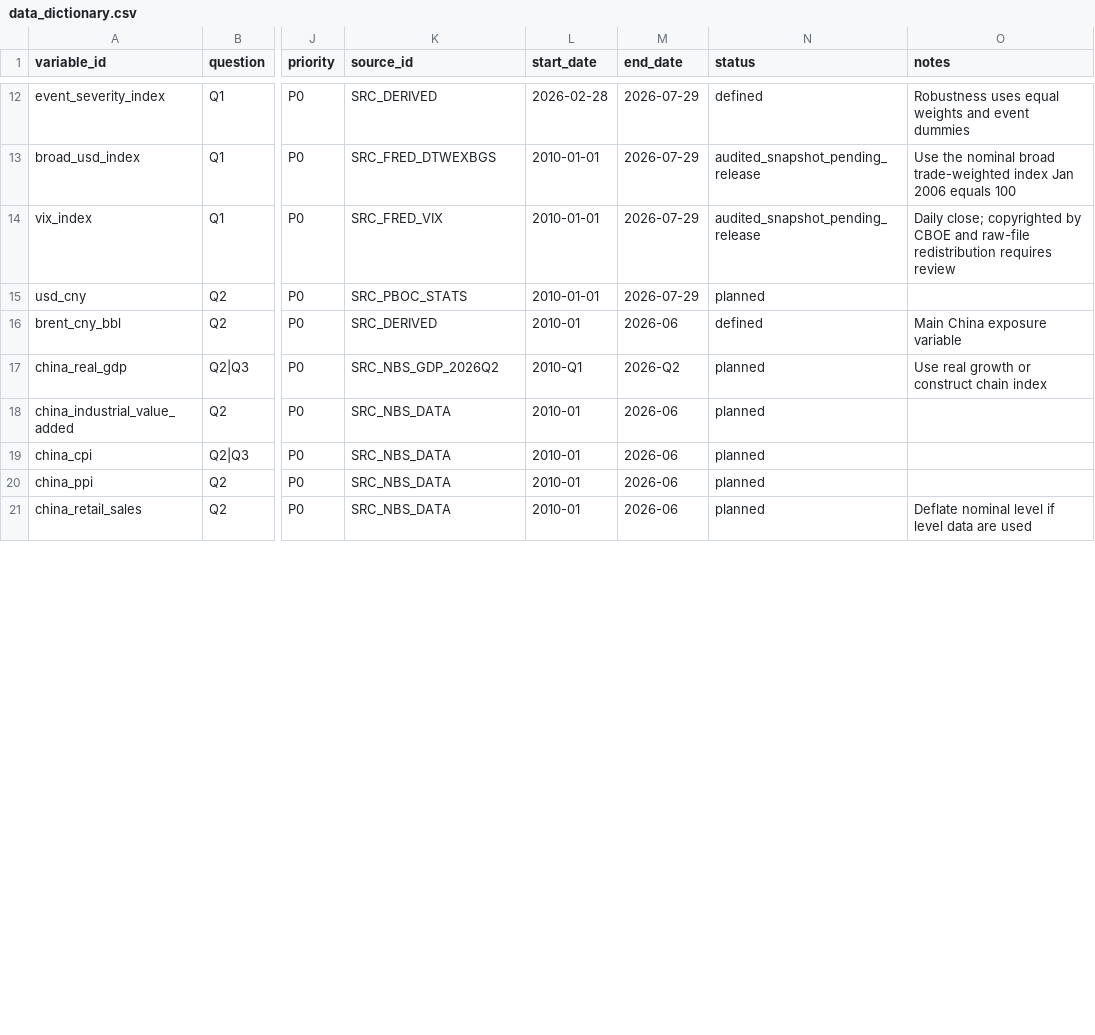
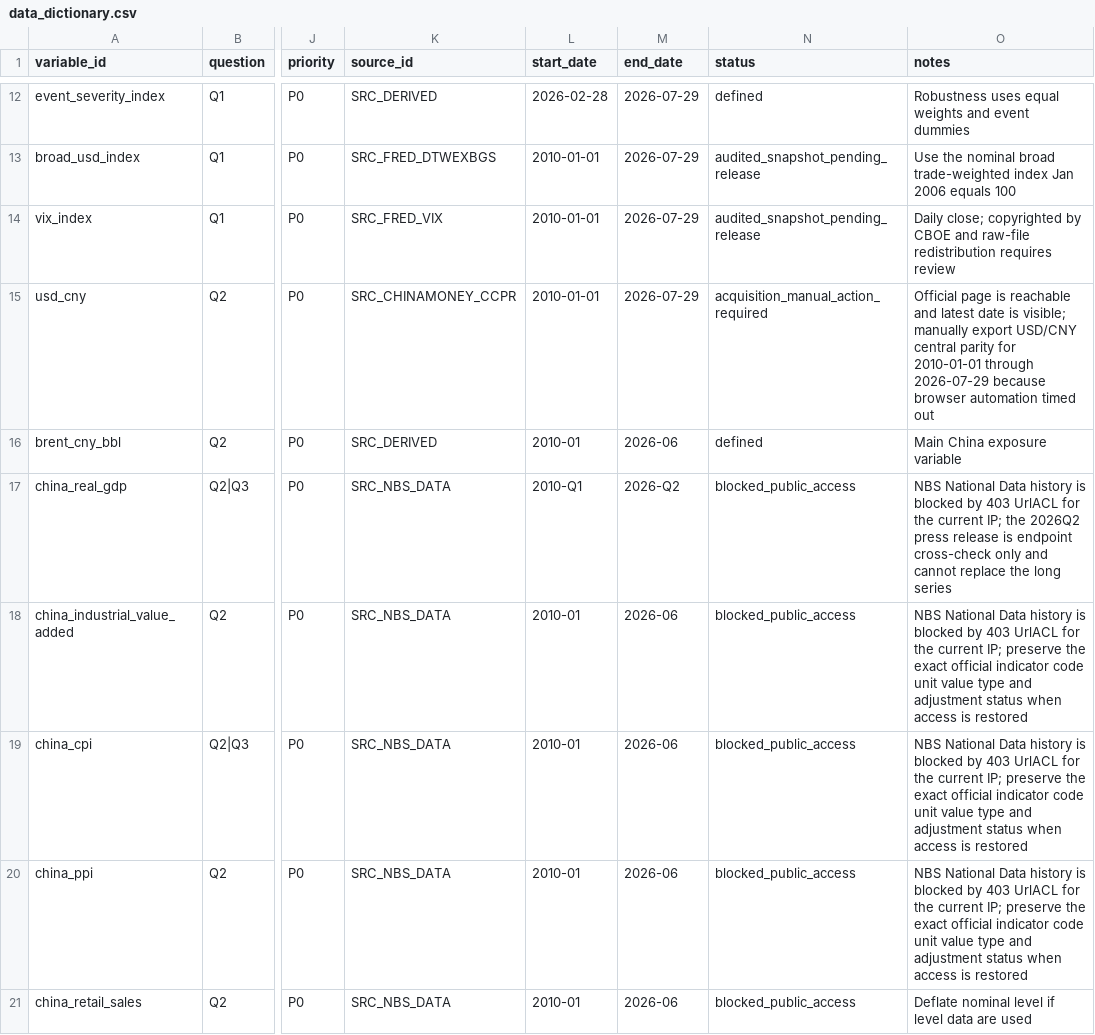
Before and after one commit to Joydivisor/math-modeling-for-school, a CSV file: data/metadata/data_dictionary.csv, drawn as a sheet; only a part is shown, gaps mark what is left out; the diff covers the shown part only; the diff names each change by its address in the sheet, - before the commit and + after, or states it on an @@ line.

Commit message:
Audit cross-country and trade-energy data

```diff
--- a/data/metadata/data_dictionary.csv
+++ b/data/metadata/data_dictionary.csv
-K15 (source_id): SRC_PBOC_STATS
+K15 (source_id): SRC_CHINAMONEY_CCPR
-N15 (status): planned
+N15 (status): acquisition_manual_action_required
-O15 (notes): (empty)
+O15 (notes): Official page is reachable and latest date is visible; manually export USD/CNY central parity for 2010-01-01 through 2026-07-29 because browser automation timed out
-K17 (source_id): SRC_NBS_GDP_2026Q2
+K17 (source_id): SRC_NBS_DATA
-N17:N21 (status): planned
+N17:N21 (status): blocked_public_access
-O17 (notes): Use real growth or construct chain index
+O17 (notes): NBS National Data history is blocked by 403 UrlACL for the current IP; the 2026Q2 press release is endpoint cross-check only and cannot replace the long series
-O18:O20 (notes): (empty)
+O18:O20 (notes): NBS National Data history is blocked by 403 UrlACL for the current IP; preserve the exact official indicator code unit value type and adjustment status when access is restored
```
Also changed, not shown: 1 added row and 43 edited cells elsewhere in this file, data/metadata/source_registry.csv, 22 other files.
